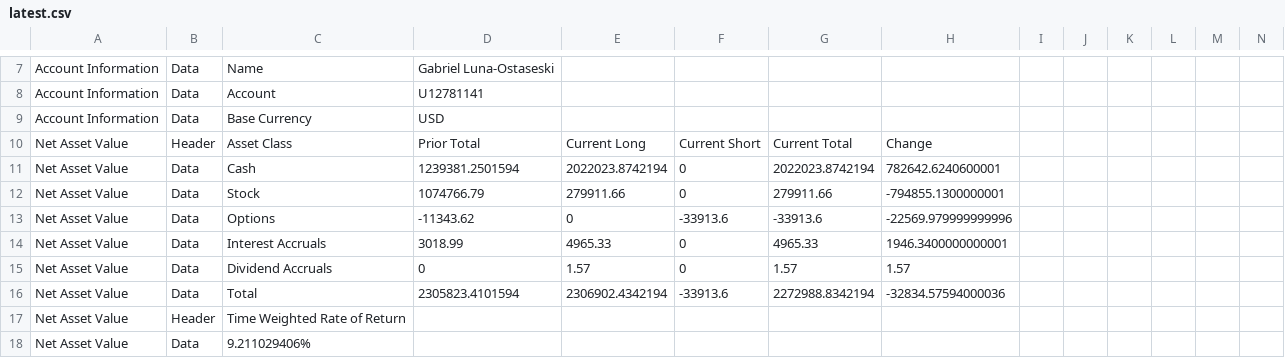
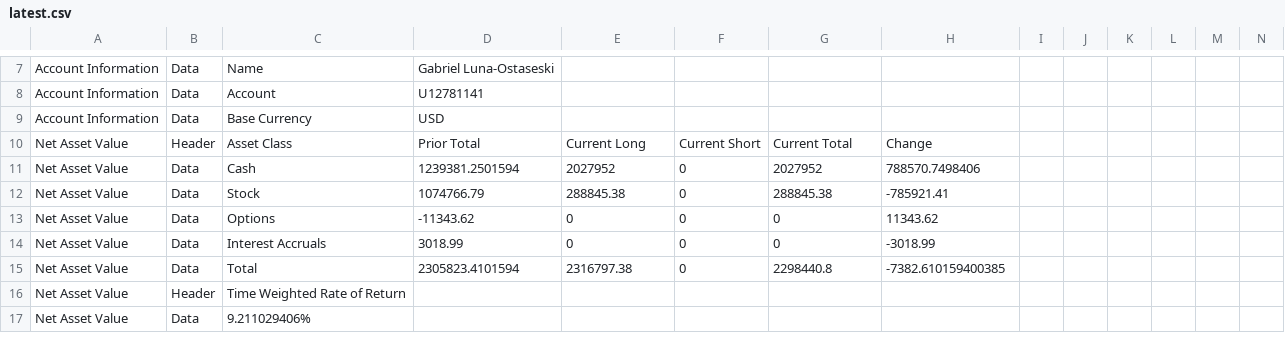
Before and after one commit to lunaman81/sentinel, a CSV file: latest.csv, drawn as a sheet; only a part is shown, gaps mark what is left out; removed rows and columns are numbered as before the commit, all else as after; rows hold the shown columns only; the diff covers the shown part only; the diff names each change by its address in the sheet, - before the commit and + after, or states it on an @@ line.

```diff
--- a/latest.csv
+++ b/latest.csv
-E11: 2022023.8742194
+E11: 2027952
-G11: 2022023.8742194
+G11: 2027952
-H11: 782642.6240600001
+H11: 788570.7498406
-E12: 279911.66
+E12: 288845.38
-G12: 279911.66
+G12: 288845.38
-H12: -794855.1300000001
+H12: -785921.41
-F13: -33913.6
+F13: 0
-G13: -33913.6
+G13: 0
-H13: -22569.979999999996
+H13: 11343.62
-E14: 4965.33
+E14: 0
-G14: 4965.33
+G14: 0
-H14: 1946.3400000000001
+H14: -3018.99
-row 15: Net Asset Value | Data | Dividend Accruals | 0 | 1.57 | 0 | 1.57 | 1.57
-E15: 2306902.4342194
+E15: 2316797.38
-F15: -33913.6
+F15: 0
-G15: 2272988.8342194
+G15: 2298440.8
-H15: -32834.57594000036
+H15: -7382.610159400385
```
Also changed, not shown: 4 added rows, 2 removed rows and 42 edited cells elsewhere in this file, 1 other file.
